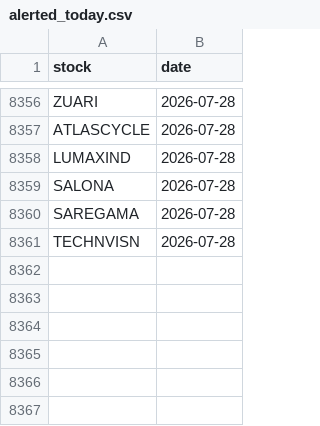
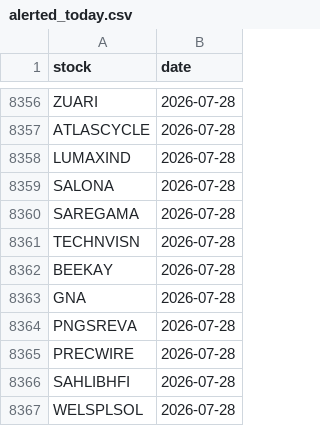
Before and after one commit to manjunathashtagi/Trading-Radar, a CSV file: data/alerted_today.csv, drawn as a sheet; only a part is shown, gaps mark what is left out.

```diff
--- a/data/alerted_today.csv
+++ b/data/alerted_today.csv
@@ -8361 +8361,7 @@ SAREGAMA,2026-07-28
 TECHNVISN,2026-07-28
+BEEKAY,2026-07-28
+GNA,2026-07-28
+PNGSREVA,2026-07-28
+PRECWIRE,2026-07-28
+SAHLIBHFI,2026-07-28
+WELSPLSOL,2026-07-28
```
Also changed, not shown: data/signals.csv.
